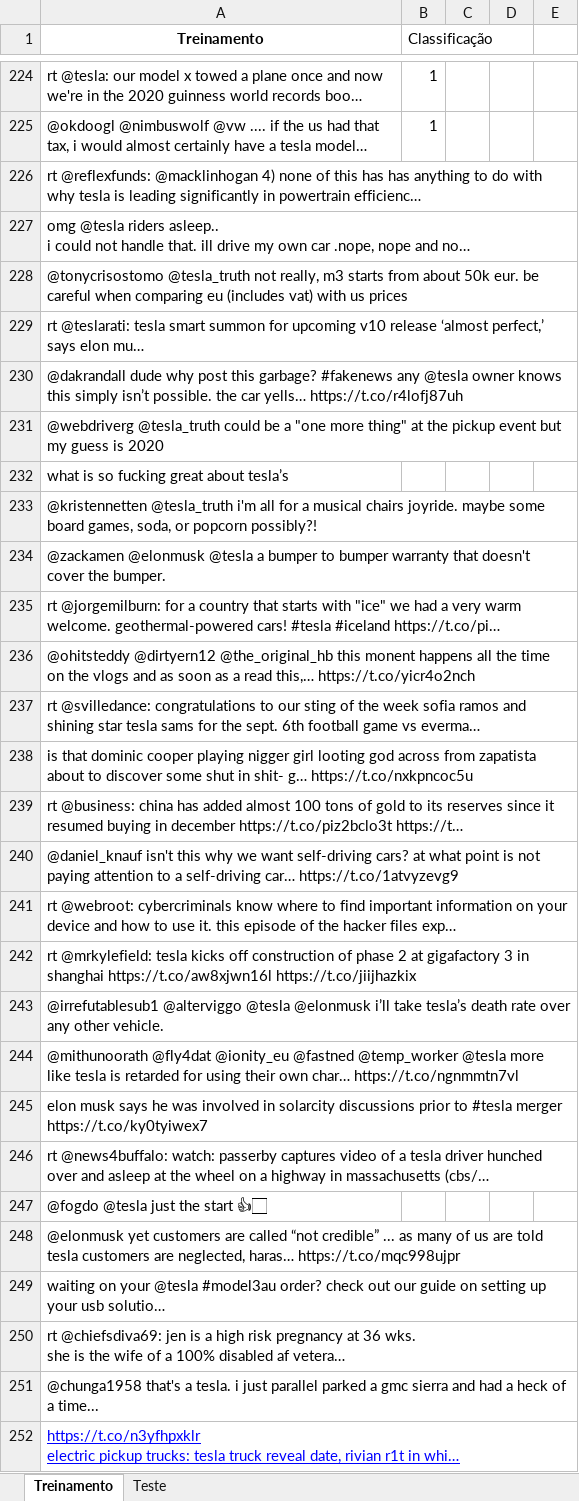
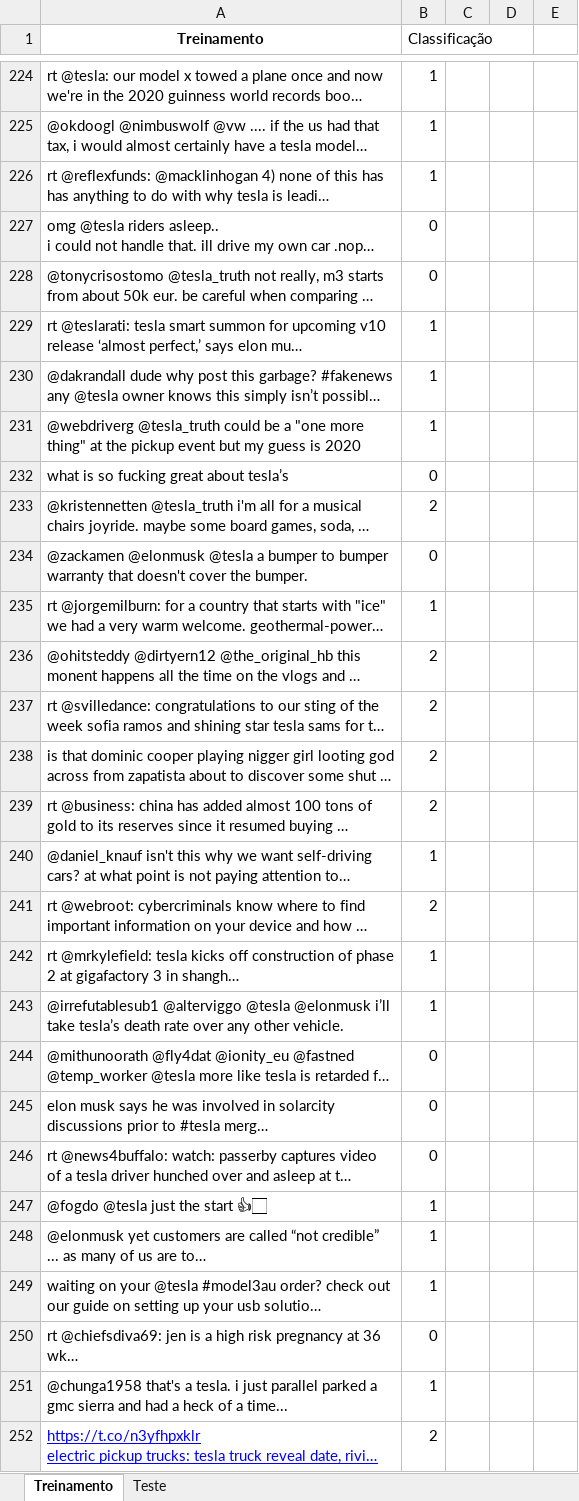
Before and after one commit to enricofd/Projeto2_CDados, an Excel workbook: Tesla.xlsx, sheet Treinamento, drawn as a sheet; only a part is shown, gaps mark what is left out; long unchanged cells end in …; values as stored, in another font and other column widths than the file's, no borders; the diff covers the shown part only; the diff names each change by its address in the sheet, - before the commit and + after, or states it on an @@ line.

Commit message:
completei xlsx

```diff
--- a/Tesla.xlsx (sheet Treinamento)
+++ b/Tesla.xlsx (sheet Treinamento)
-B226 (Classificação): (empty)
+B226 (Classificação): 1
-B227:B228 (Classificação): (empty)
+B227:B228 (Classificação): 0
-B229:B231 (Classificação): (empty)
+B229:B231 (Classificação): 1
-B232 (Classificação): (empty)
+B232 (Classificação): 0
-B233 (Classificação): (empty)
+B233 (Classificação): 2
-B234 (Classificação): (empty)
+B234 (Classificação): 0
-B235 (Classificação): (empty)
+B235 (Classificação): 1
-B236:B239 (Classificação): (empty)
+B236:B239 (Classificação): 2
-B240 (Classificação): (empty)
+B240 (Classificação): 1
-B241 (Classificação): (empty)
+B241 (Classificação): 2
-B242:B243 (Classificação): (empty)
+B242:B243 (Classificação): 1
-B244:B246 (Classificação): (empty)
+B244:B246 (Classificação): 0
-B247:B249 (Classificação): (empty)
+B247:B249 (Classificação): 1
-B250 (Classificação): (empty)
+B250 (Classificação): 0
-B251 (Classificação): (empty)
+B251 (Classificação): 1
-B252 (Classificação): (empty)
+B252 (Classificação): 2
```
Also changed, not shown: 198 edited cells elsewhere in this sheet, sheet Teste.
